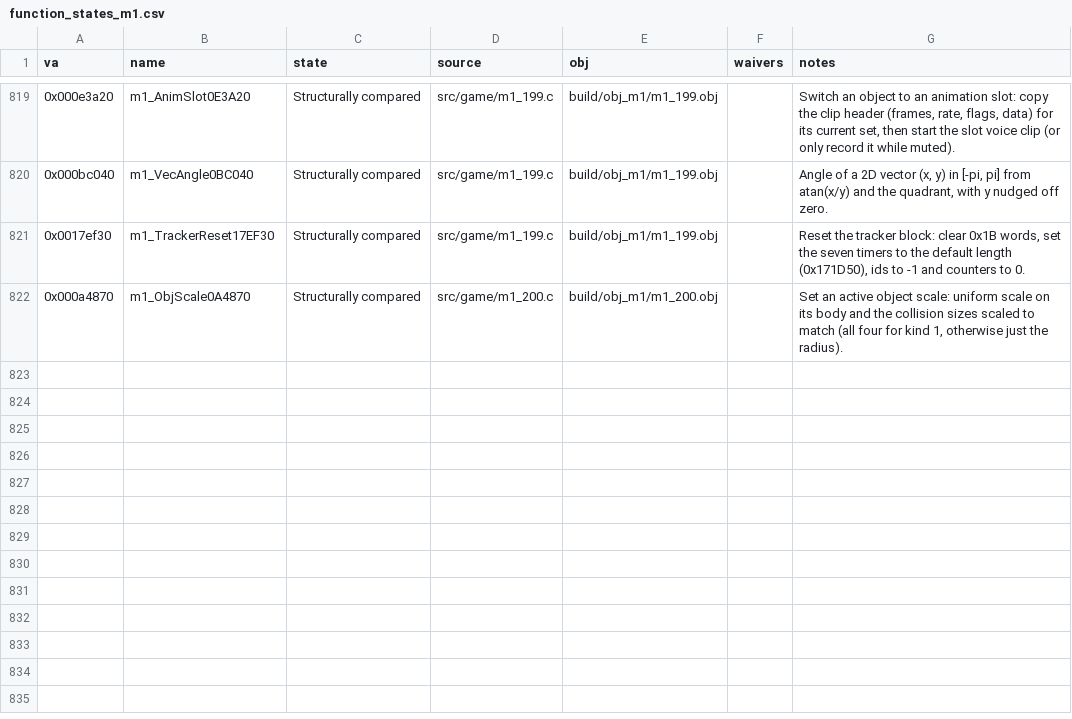
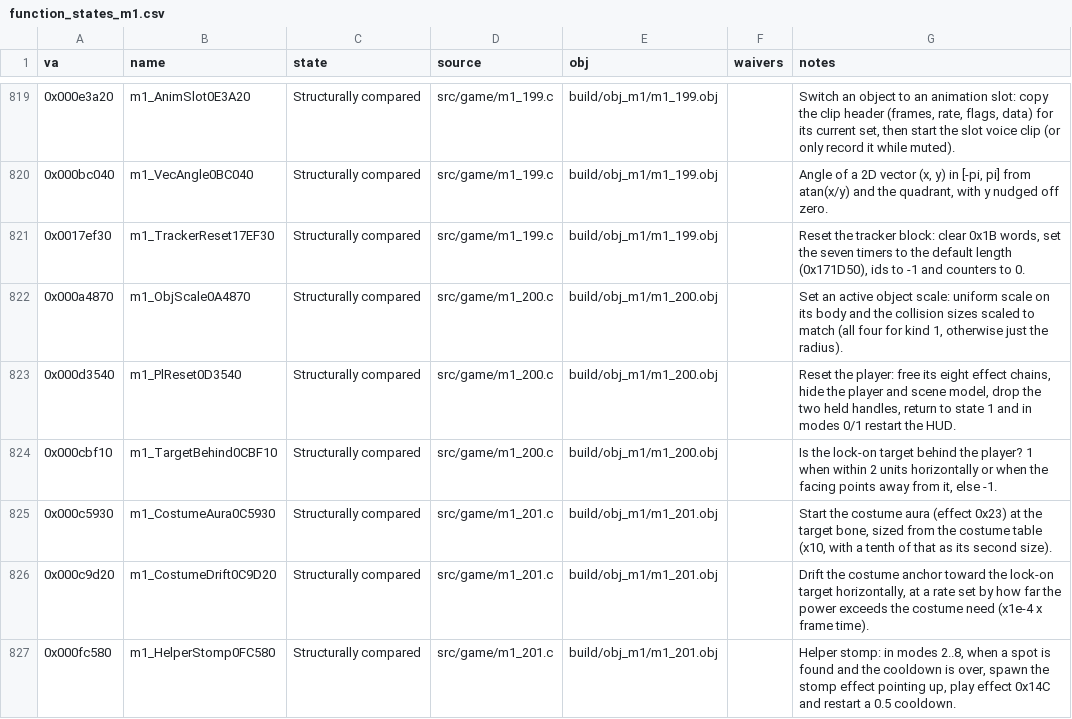
Before and after one commit to Pallypots/Project-Soul-Robber, a CSV file: config/function_states_m1.csv, drawn as a sheet; only a part is shown, gaps mark what is left out.

```diff
--- a/config/function_states_m1.csv
+++ b/config/function_states_m1.csv
@@ -822 +822,6 @@ va,name,state,source,obj,waivers,notes
 0x000a4870,m1_ObjScale0A4870,Structurally compared,src/game/m1_200.c,build/obj_m1/m1_200.obj,,"Set an active object scale: uniform scale on its body and the collision sizes scaled to match (all four for kind 1, otherwise just the radius)."
+0x000d3540,m1_PlReset0D3540,Structurally compared,src/game/m1_200.c,build/obj_m1/m1_200.obj,,"Reset the player: free its eight effect chains, hide the player and scene model, drop the two held handles, return to state 1 and in modes 0/1 restart the HUD."
+0x000cbf10,m1_TargetBehind0CBF10,Structurally compared,src/game/m1_200.c,build/obj_m1/m1_200.obj,,"Is the lock-on target behind the player? 1 when within 2 units horizontally or when the facing points away from it, else -1."
+0x000c5930,m1_CostumeAura0C5930,Structurally compared,src/game/m1_201.c,build/obj_m1/m1_201.obj,,"Start the costume aura (effect 0x23) at the target bone, sized from the costume table (x10, with a tenth of that as its second size)."
+0x000c9d20,m1_CostumeDrift0C9D20,Structurally compared,src/game/m1_201.c,build/obj_m1/m1_201.obj,,"Drift the costume anchor toward the lock-on target horizontally, at a rate set by how far the power exceeds the costume need (x1e-4 x frame time)."
+0x000fc580,m1_HelperStomp0FC580,Structurally compared,src/game/m1_201.c,build/obj_m1/m1_201.obj,,"Helper stomp: in modes 2..8, when a spot is found and the cooldown is over, spawn the stomp effect pointing up, play effect 0x14C and restart a 0.5 cooldown."
```
Also changed, not shown: config/symbols_m1.csv, 2 other files.
